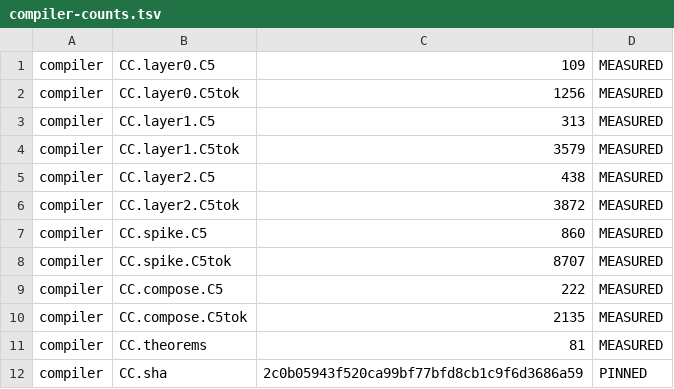
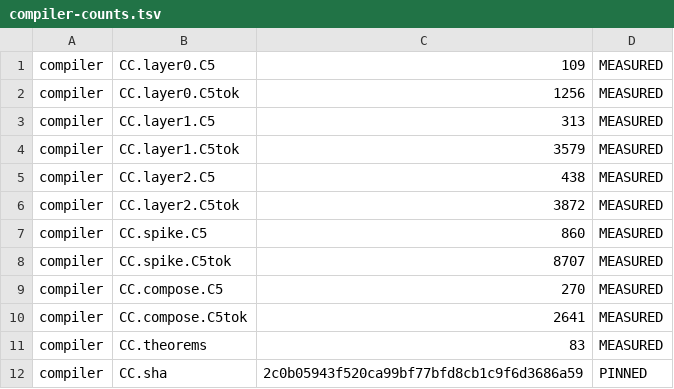
Before and after one commit to jyh/vir, a TSV file: harness/compiler-counts.tsv, drawn as a sheet.

```diff
--- a/harness/compiler-counts.tsv
+++ b/harness/compiler-counts.tsv
@@ -8,5 +8,5 @@ compiler	CC.spike.C5	860	MEASURED
 compiler	CC.spike.C5tok	8707	MEASURED
-compiler	CC.compose.C5	222	MEASURED
-compiler	CC.compose.C5tok	2135	MEASURED
-compiler	CC.theorems	81	MEASURED
+compiler	CC.compose.C5	270	MEASURED
+compiler	CC.compose.C5tok	2641	MEASURED
+compiler	CC.theorems	83	MEASURED
 compiler	CC.sha	2c0b05943f520ca99bf77bfd8cb1c9f6d3686a59	PINNED
```
Also changed, not shown: 11 other files.
